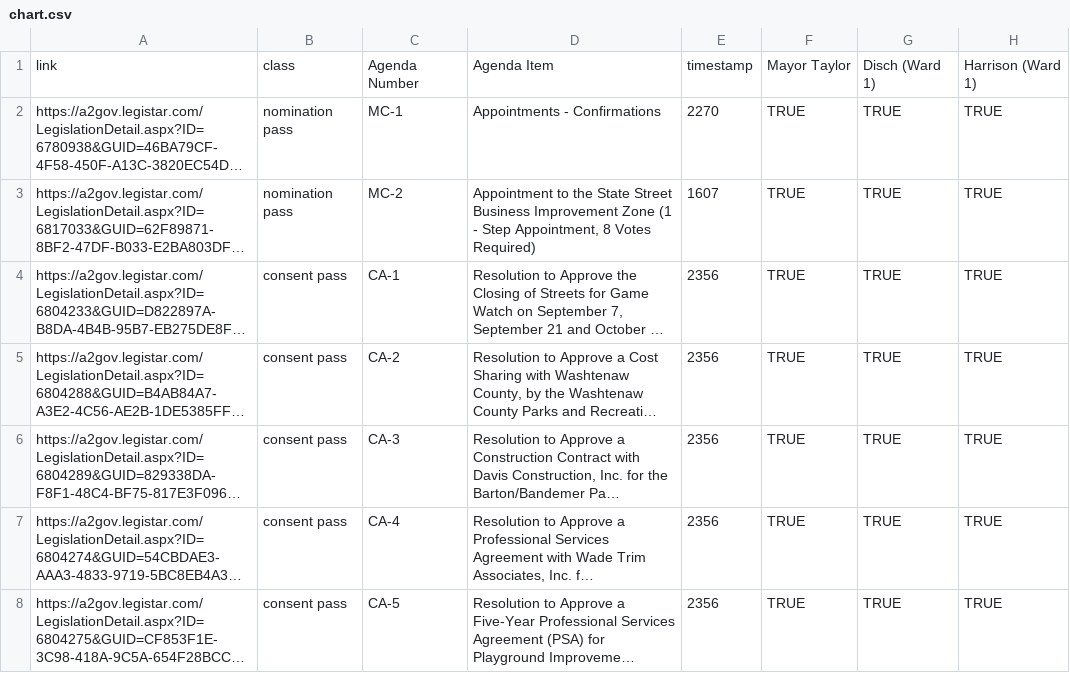
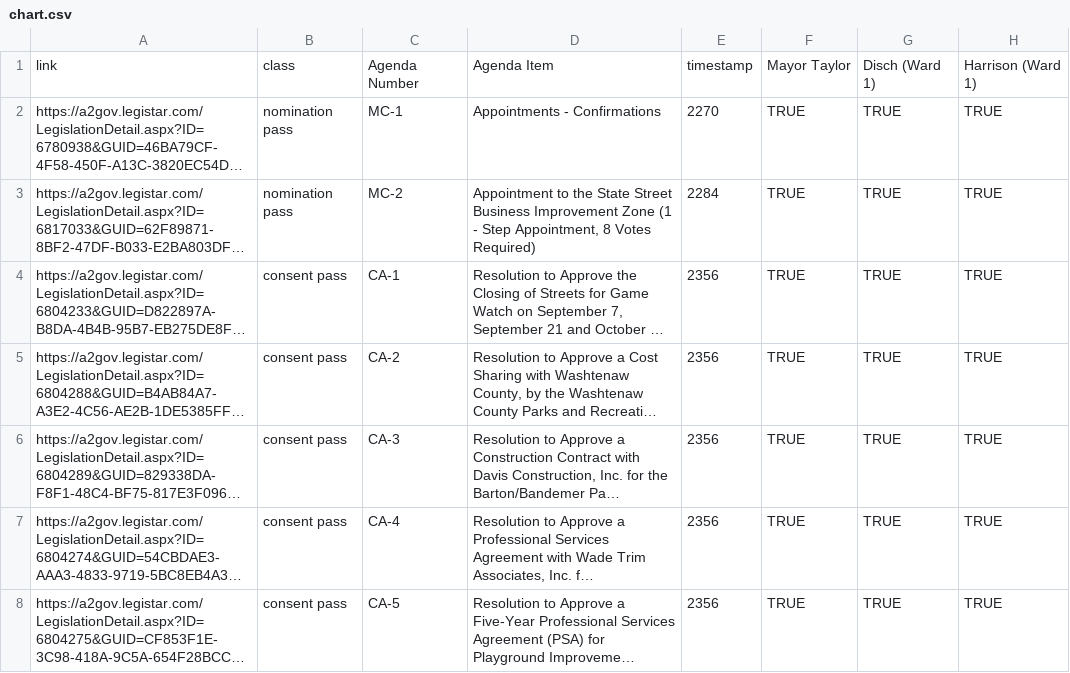
Before and after one commit to a2council/a2council.vote, a CSV file: content/post/council-meeting-2024-08-08/chart.csv, drawn as a sheet; only a part is shown; long unchanged cells end in …; the diff names each change by its address in the sheet, - before the commit and + after, or states it on an @@ line.

```diff
--- a/content/post/council-meeting-2024-08-08/chart.csv
+++ b/content/post/council-meeting-2024-08-08/chart.csv
-E3: 1607
+E3: 2284
```
Also changed, not shown: content/post/council-meeting-2024-05-06/chart.csv.
